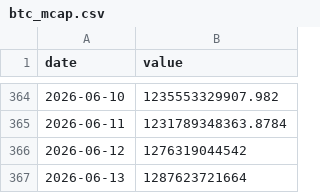
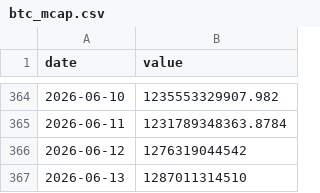
Before and after one commit to lukejl246/The-Line, a CSV file: data/history/btc_mcap.csv, drawn as a sheet; only a part is shown, gaps mark what is left out.

```diff
--- a/data/history/btc_mcap.csv
+++ b/data/history/btc_mcap.csv
@@ -366,2 +366,2 @@ date,value
 2026-06-12,1276319044542
-2026-06-13,1287623721664
+2026-06-13,1287011314510
```
Also changed, not shown: data/history/total3_mcap.csv, 1 other file.
